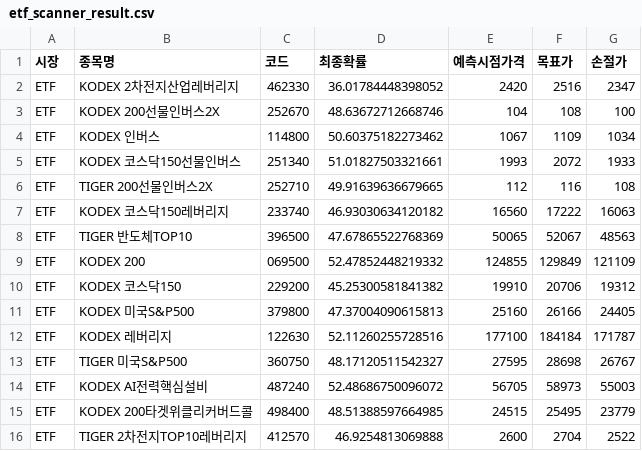
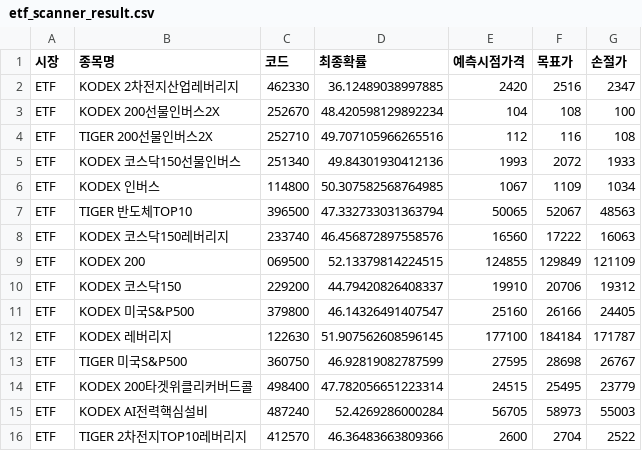
Before and after one commit to bong93/ai_stock_advisor_master, a CSV file: etf_scanner_result.csv, drawn as a sheet.

```diff
--- a/etf_scanner_result.csv
+++ b/etf_scanner_result.csv
@@ -1,16 +1,16 @@
 시장,종목명,코드,최종확률,예측시점가격,목표가,손절가
-ETF,KODEX 2차전지산업레버리지,462330,36.01784448398052,2420,2516,2347
-ETF,KODEX 200선물인버스2X,252670,48.63672712668746,104,108,100
-ETF,KODEX 인버스,114800,50.60375182273462,1067,1109,1034
-ETF,KODEX 코스닥150선물인버스,251340,51.01827503321661,1993,2072,1933
-ETF,TIGER 200선물인버스2X,252710,49.91639636679665,112,116,108
-ETF,KODEX 코스닥150레버리지,233740,46.93030634120182,16560,17222,16063
-ETF,TIGER 반도체TOP10,396500,47.67865522768369,50065,52067,48563
-ETF,KODEX 200,069500,52.47852448219332,124855,129849,121109
-ETF,KODEX 코스닥150,229200,45.25300581841382,19910,20706,19312
-ETF,KODEX 미국S&P500,379800,47.37004090615813,25160,26166,24405
-ETF,KODEX 레버리지,122630,52.11260255728516,177100,184184,171787
-ETF,TIGER 미국S&P500,360750,48.17120511542327,27595,28698,26767
-ETF,KODEX AI전력핵심설비,487240,52.48686750096072,56705,58973,55003
-ETF,KODEX 200타겟위클리커버드콜,498400,48.51388597664985,24515,25495,23779
-ETF,TIGER 2차전지TOP10레버리지,412570,46.9254813069888,2600,2704,2522
+ETF,KODEX 2차전지산업레버리지,462330,36.12489038997885,2420,2516,2347
+ETF,KODEX 200선물인버스2X,252670,48.420598129892234,104,108,100
+ETF,TIGER 200선물인버스2X,252710,49.707105966265516,112,116,108
+ETF,KODEX 코스닥150선물인버스,251340,49.84301930412136,1993,2072,1933
+ETF,KODEX 인버스,114800,50.307582568764985,1067,1109,1034
+ETF,TIGER 반도체TOP10,396500,47.332733031363794,50065,52067,48563
+ETF,KODEX 코스닥150레버리지,233740,46.456872897558576,16560,17222,16063
+ETF,KODEX 200,069500,52.13379814224515,124855,129849,121109
+ETF,KODEX 코스닥150,229200,44.79420826408337,19910,20706,19312
+ETF,KODEX 미국S&P500,379800,46.14326491407547,25160,26166,24405
+ETF,KODEX 레버리지,122630,51.907562608596145,177100,184184,171787
+ETF,TIGER 미국S&P500,360750,46.92819082787599,27595,28698,26767
+ETF,KODEX 200타겟위클리커버드콜,498400,47.782056651223314,24515,25495,23779
+ETF,KODEX AI전력핵심설비,487240,52.4269286000284,56705,58973,55003
+ETF,TIGER 2차전지TOP10레버리지,412570,46.36483663809366,2600,2704,2522
```
Also changed, not shown: morning_scan_result.csv, sector_theme.csv.
